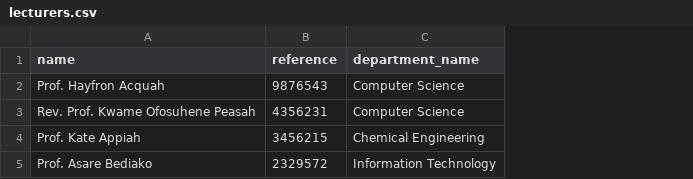
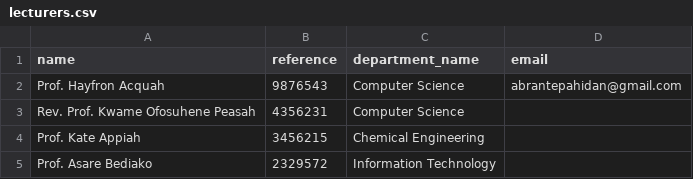
Before and after one commit to Abrantepah/AMS, a CSV file: base/csvFiles/lecturers.csv, drawn as a sheet; the diff names each change by its address in the sheet, - before the commit and + after, or states it on an @@ line.

```diff
--- a/base/csvFiles/lecturers.csv
+++ b/base/csvFiles/lecturers.csv
+column D (email), row 2: abrantepahidan@gmail.com
```
Also changed, not shown: base/csvFiles/students.csv, 15 other files.
